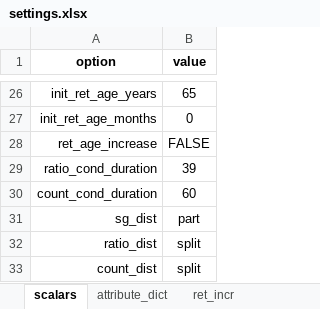
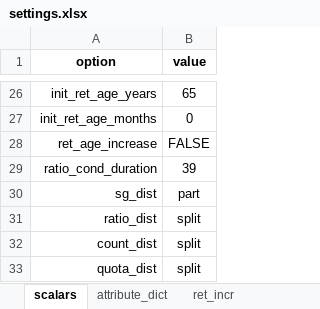
Before and after one commit to rubydatasystems/seniority_list, an Excel workbook: seniority_list/excel/sample3/settings.xlsx, sheet scalars, drawn as a sheet; only a part is shown, gaps mark what is left out; the shorter side is filled out with more unchanged rows; values as stored, in another font and other column widths than the file's, no borders; the diff names each change by its address in the sheet, - before the commit and + after, or states it on an @@ line.

Commit message:
delete quota_dict and count_ratio_condition worksheets in settings.xlsx input file, remove code to store related data in the settings dictionary.

```diff
--- a/seniority_list/excel/sample3/settings.xlsx (sheet scalars)
+++ b/seniority_list/excel/sample3/settings.xlsx (sheet scalars)
-row 30: count_cond_duration | 60
```
Also changed, not shown: sheet ratio_count_capped_cond, other sheet tabs, 2 other files.
